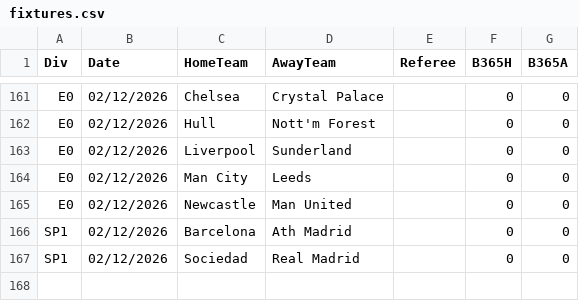
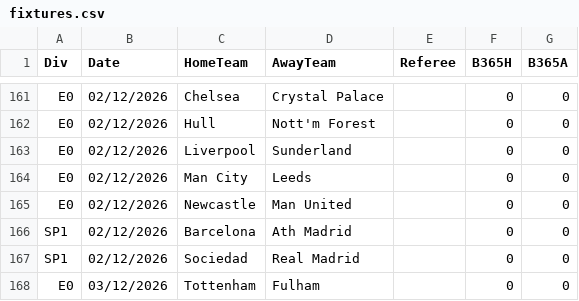
Before and after one commit to frankalayari-beep/card_app, a CSV file: data/fixtures.csv, drawn as a sheet; only a part is shown, gaps mark what is left out; the diff names each change by its address in the sheet, - before the commit and + after, or states it on an @@ line.

```diff
--- a/data/fixtures.csv
+++ b/data/fixtures.csv
+row 168: E0 | 03/12/2026 | Tottenham | Fulham |  | 0 | 0
```
Also changed, not shown: 1 other file.
